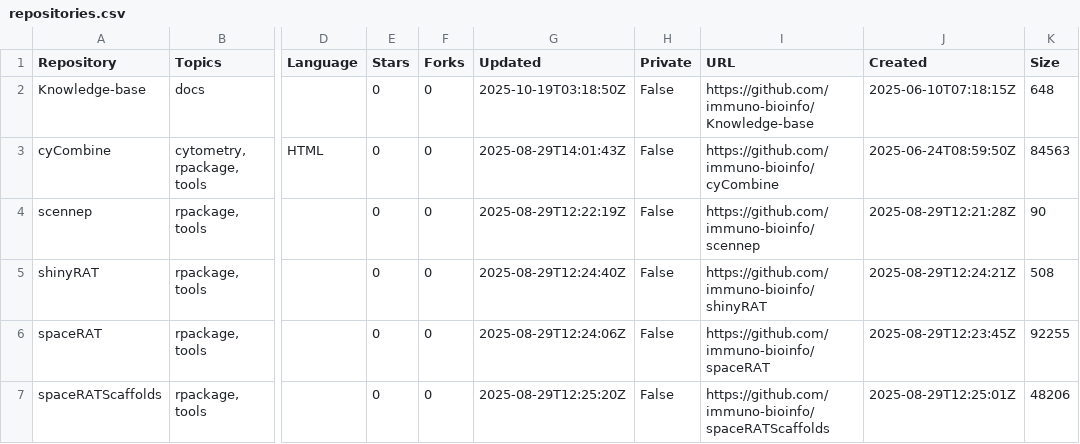
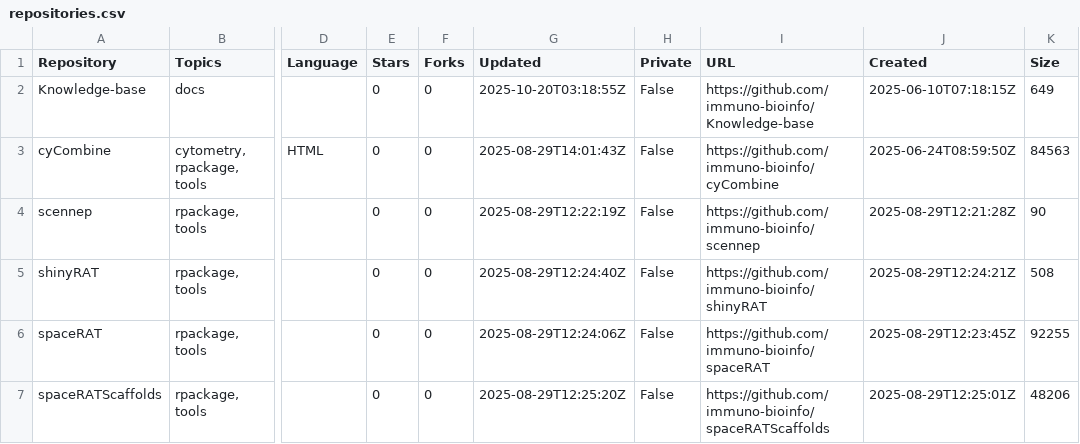
Before and after one commit to immuno-bioinfo/Knowledge-base, a CSV file: assets/data/repositories.csv, drawn as a sheet; only a part is shown, gaps mark what is left out; the diff names each change by its address in the sheet, - before the commit and + after, or states it on an @@ line.

```diff
--- a/assets/data/repositories.csv
+++ b/assets/data/repositories.csv
-G2 (Updated): 2025-10-19T03:18:50Z
+G2 (Updated): 2025-10-20T03:18:55Z
-K2 (Size): 648
+K2 (Size): 649
```
